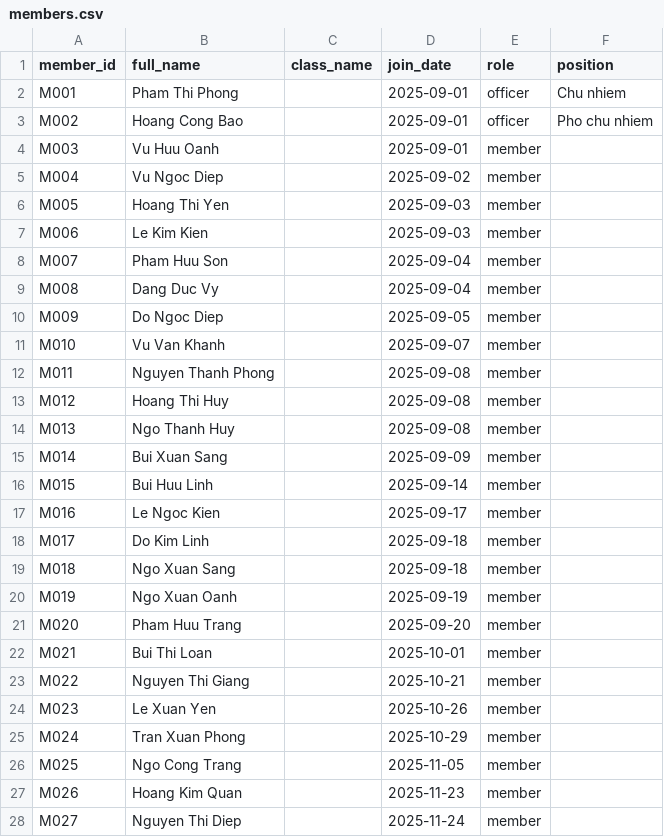
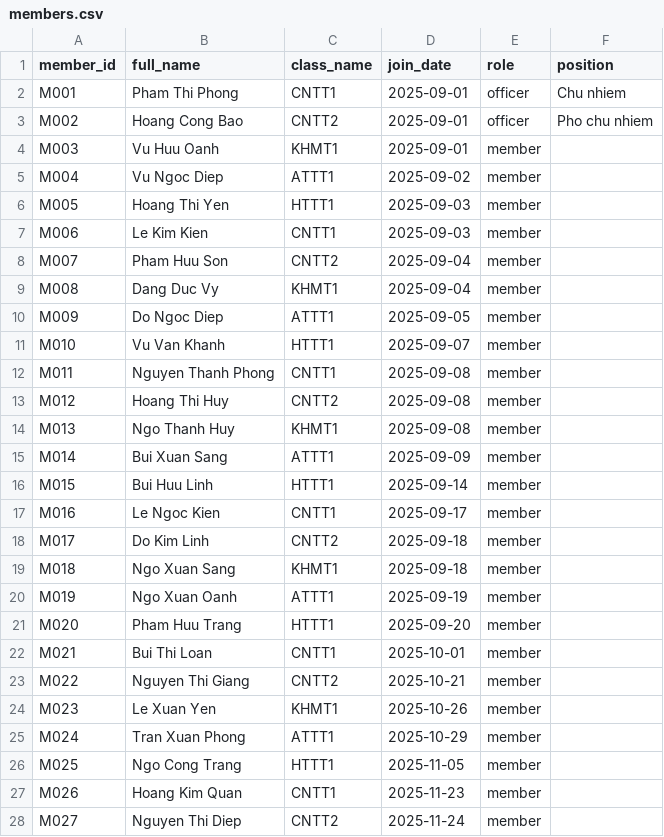
Before and after one commit to Kousujo/python-club-da-manager, a CSV file: data/raw/members.csv, drawn as a sheet; only a part is shown; the diff covers the shown part only.

```diff
--- a/data/raw/members.csv
+++ b/data/raw/members.csv
@@ -1,28 +1,28 @@
 member_id,full_name,class_name,join_date,role,position
-M001,Pham Thi Phong,,2025-09-01,officer,Chu nhiem
-M002,Hoang Cong Bao,,2025-09-01,officer,Pho chu nhiem
-M003,Vu Huu Oanh,,2025-09-01,member,
-M004,Vu Ngoc Diep,,2025-09-02,member,
-M005,Hoang Thi Yen,,2025-09-03,member,
-M006,Le Kim Kien,,2025-09-03,member,
-M007,Pham Huu Son,,2025-09-04,member,
-M008,Dang Duc Vy,,2025-09-04,member,
-M009,Do Ngoc Diep,,2025-09-05,member,
-M010,Vu Van Khanh,,2025-09-07,member,
-M011,Nguyen Thanh Phong,,2025-09-08,member,
-M012,Hoang Thi Huy,,2025-09-08,member,
-M013,Ngo Thanh Huy,,2025-09-08,member,
-M014,Bui Xuan Sang,,2025-09-09,member,
-M015,Bui Huu Linh,,2025-09-14,member,
-M016,Le Ngoc Kien,,2025-09-17,member,
-M017,Do Kim Linh,,2025-09-18,member,
-M018,Ngo Xuan Sang,,2025-09-18,member,
-M019,Ngo Xuan Oanh,,2025-09-19,member,
-M020,Pham Huu Trang,,2025-09-20,member,
-M021,Bui Thi Loan,,2025-10-01,member,
-M022,Nguyen Thi Giang,,2025-10-21,member,
-M023,Le Xuan Yen,,2025-10-26,member,
-M024,Tran Xuan Phong,,2025-10-29,member,
-M025,Ngo Cong Trang,,2025-11-05,member,
-M026,Hoang Kim Quan,,2025-11-23,member,
-M027,Nguyen Thi Diep,,2025-11-24,member,
+M001,Pham Thi Phong,CNTT1,2025-09-01,officer,Chu nhiem
+M002,Hoang Cong Bao,CNTT2,2025-09-01,officer,Pho chu nhiem
+M003,Vu Huu Oanh,KHMT1,2025-09-01,member,
+M004,Vu Ngoc Diep,ATTT1,2025-09-02,member,
+M005,Hoang Thi Yen,HTTT1,2025-09-03,member,
+M006,Le Kim Kien,CNTT1,2025-09-03,member,
+M007,Pham Huu Son,CNTT2,2025-09-04,member,
+M008,Dang Duc Vy,KHMT1,2025-09-04,member,
+M009,Do Ngoc Diep,ATTT1,2025-09-05,member,
+M010,Vu Van Khanh,HTTT1,2025-09-07,member,
+M011,Nguyen Thanh Phong,CNTT1,2025-09-08,member,
+M012,Hoang Thi Huy,CNTT2,2025-09-08,member,
+M013,Ngo Thanh Huy,KHMT1,2025-09-08,member,
+M014,Bui Xuan Sang,ATTT1,2025-09-09,member,
+M015,Bui Huu Linh,HTTT1,2025-09-14,member,
+M016,Le Ngoc Kien,CNTT1,2025-09-17,member,
+M017,Do Kim Linh,CNTT2,2025-09-18,member,
+M018,Ngo Xuan Sang,KHMT1,2025-09-18,member,
+M019,Ngo Xuan Oanh,ATTT1,2025-09-19,member,
+M020,Pham Huu Trang,HTTT1,2025-09-20,member,
+M021,Bui Thi Loan,CNTT1,2025-10-01,member,
+M022,Nguyen Thi Giang,CNTT2,2025-10-21,member,
+M023,Le Xuan Yen,KHMT1,2025-10-26,member,
+M024,Tran Xuan Phong,ATTT1,2025-10-29,member,
+M025,Ngo Cong Trang,HTTT1,2025-11-05,member,
+M026,Hoang Kim Quan,CNTT1,2025-11-23,member,
+M027,Nguyen Thi Diep,CNTT2,2025-11-24,member,
```
Also changed, not shown: 3 edited cells elsewhere in this file, 6 other files.
